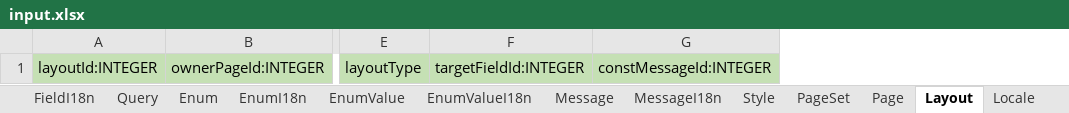
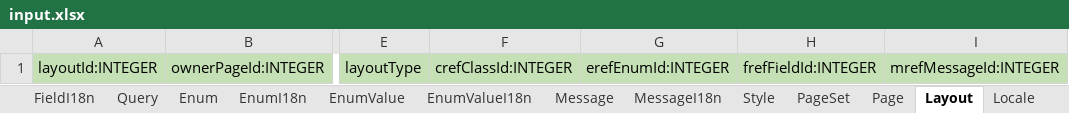
Before and after one commit to vvorks/builder, an Excel workbook: doc/input.xlsx, sheet Layout, drawn as a sheet; only a part is shown, gaps mark what is left out; values as stored, in another font and other column widths than the file's, no borders; removed rows and columns are numbered as before the commit, all else as after; the diff names each change by its address in the sheet, - before the commit and + after, or states it on an @@ line.

Commit message:
modify schema of layout.

```diff
--- a/doc/input.xlsx (sheet Layout)
+++ b/doc/input.xlsx (sheet Layout)
-column F, row 1: targetFieldId:INTEGER
-column G, row 1: constMessageId:INTEGER
+column F, row 1: crefClassId:INTEGER
+column G, row 1: erefEnumId:INTEGER
+column H, row 1: frefFieldId:INTEGER
+column I, row 1: mrefMessageId:INTEGER
```
Also changed, not shown: sheet EnumValue, sheet Field, sheet EnumValueI18n, sheet FieldI18n, formulas that keep their value, 18 other files.
